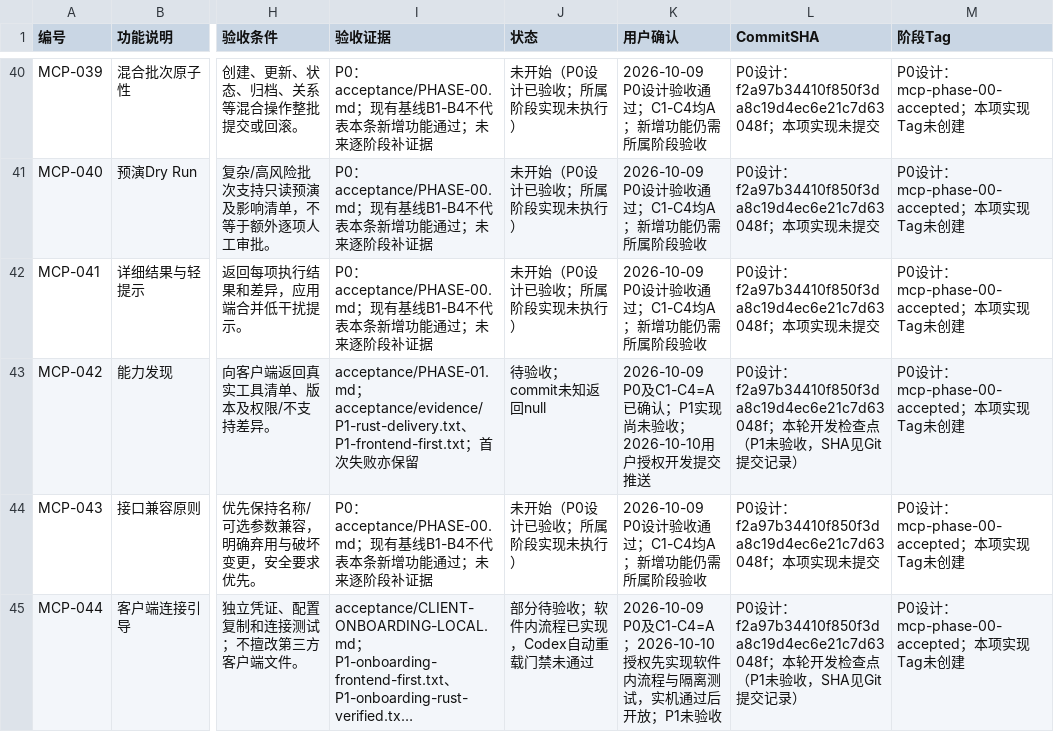
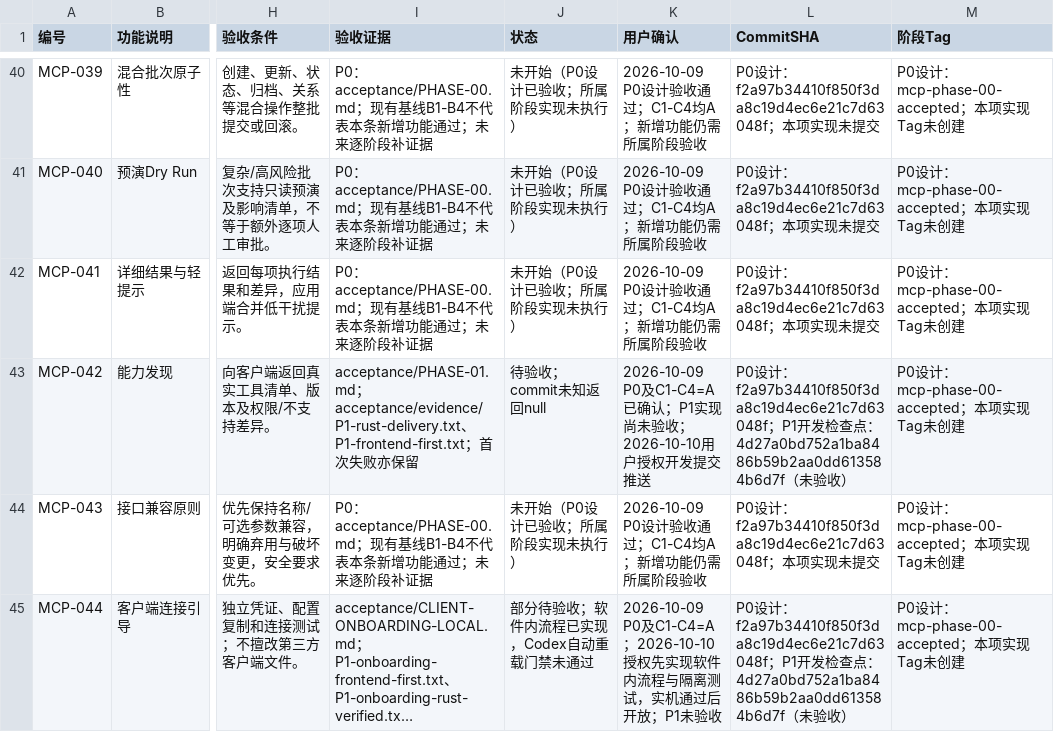
Before and after one commit to bluntvoice/In-Line, a CSV file: docs/mcp/requirements-traceability.csv, drawn as a sheet; only a part is shown, gaps mark what is left out; long unchanged cells end in …; the diff covers the shown part only; the diff names each change by its address in the sheet, - before the commit and + after, or states it on an @@ line.

```diff
--- a/docs/mcp/requirements-traceability.csv
+++ b/docs/mcp/requirements-traceability.csv
-L43 (CommitSHA): …f2a97b34410f850f3da8c19d4ec6e21c7d63048f；本轮开发检查点（P1未验收，SHA见Git提交记录）
+L43 (CommitSHA): …f2a97b34410f850f3da8c19d4ec6e21c7d63048f；P1开发检查点：4d27a0bd752a1ba8486b59b2aa0dd613584b6d7f（未验收）
-L45 (CommitSHA): …f2a97b34410f850f3da8c19d4ec6e21c7d63048f；本轮开发检查点（P1未验收，SHA见Git提交记录）
+L45 (CommitSHA): …f2a97b34410f850f3da8c19d4ec6e21c7d63048f；P1开发检查点：4d27a0bd752a1ba8486b59b2aa0dd613584b6d7f（未验收）
```
Also changed, not shown: 19 edited cells elsewhere in this file, 3 other files.
